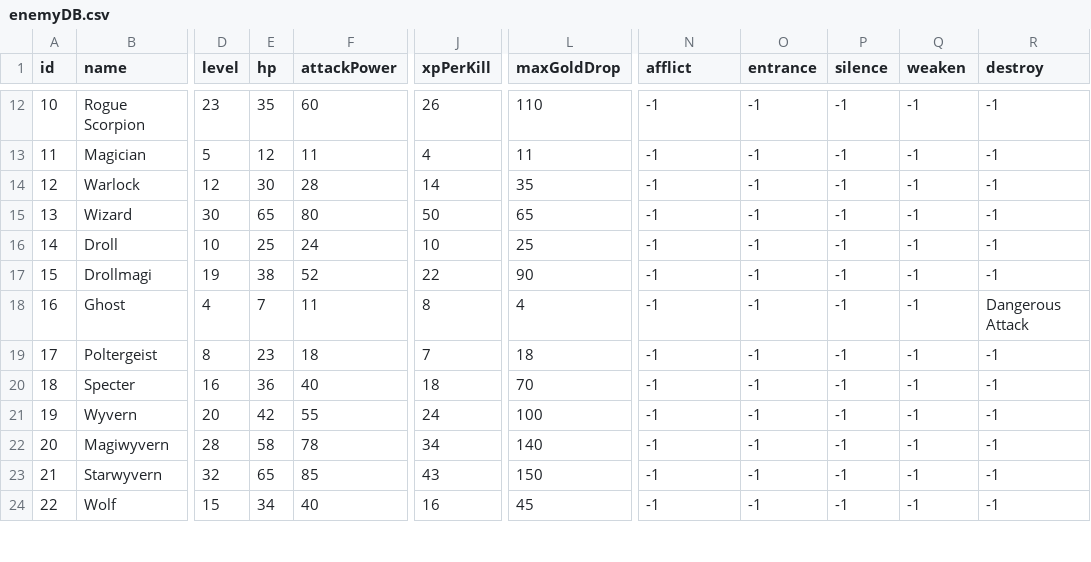
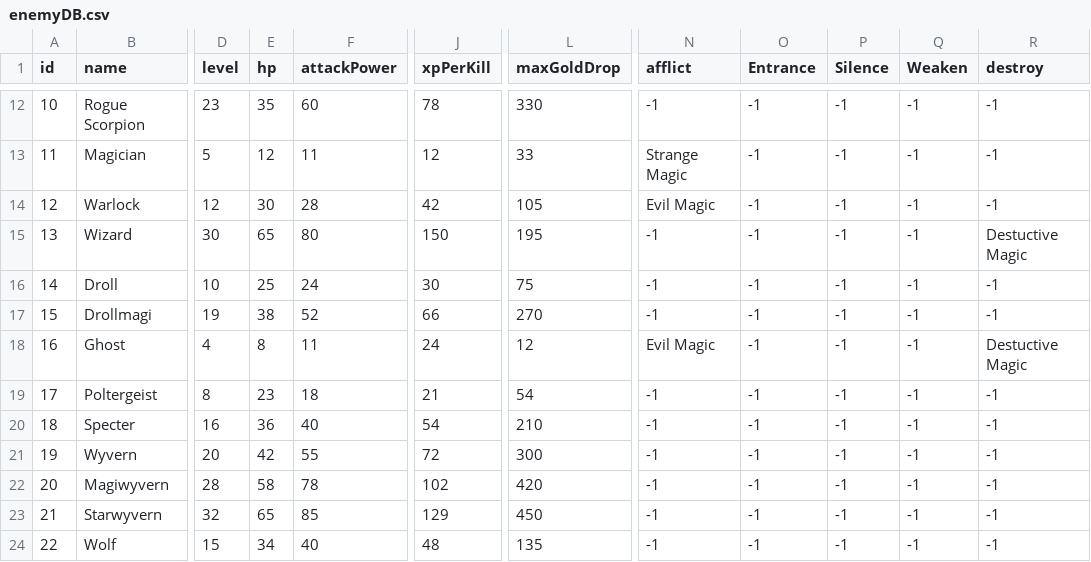
Before and after one commit to radr93/dragon_warrior_clone, a CSV file: datafiles/databases/enemyDB.csv, drawn as a sheet; only a part is shown, gaps mark what is left out; the diff covers the shown part only; the diff names each change by its address in the sheet, - before the commit and + after, or states it on an @@ line.

Commit message:
V0.0.5 [IN PROGRESS] Battle System
- Player/Enemy Pre-Emptive strikes working
- Fight working correctly
    - Player/Enemy gets initiative.
        - One attacks first
        - Then the other
        - Then goes back to select action
- Spells semi-working
    - Damage and heal are working
    - Need to program in effects (sleep, silence, weaken)
- Items are working for now (potions anyways)
- Flee works 100% correctly

```diff
--- a/datafiles/databases/enemyDB.csv
+++ b/datafiles/databases/enemyDB.csv
-O1: entrance
+O1: Entrance
-P1: silence
+P1: Silence
-Q1: weaken
+Q1: Weaken
-J12 (xpPerKill): 26
+J12 (xpPerKill): 78
-L12 (maxGoldDrop): 110
+L12 (maxGoldDrop): 330
-J13 (xpPerKill): 4
+J13 (xpPerKill): 12
-L13 (maxGoldDrop): 11
+L13 (maxGoldDrop): 33
-N13 (afflict): -1
+N13 (afflict): Strange Magic
-J14 (xpPerKill): 14
+J14 (xpPerKill): 42
-L14 (maxGoldDrop): 35
+L14 (maxGoldDrop): 105
-N14 (afflict): -1
+N14 (afflict): Evil Magic
-J15 (xpPerKill): 50
+J15 (xpPerKill): 150
-L15 (maxGoldDrop): 65
+L15 (maxGoldDrop): 195
-R15 (destroy): -1
+R15 (destroy): Destuctive Magic
-J16 (xpPerKill): 10
+J16 (xpPerKill): 30
-L16 (maxGoldDrop): 25
+L16 (maxGoldDrop): 75
-J17 (xpPerKill): 22
+J17 (xpPerKill): 66
-L17 (maxGoldDrop): 90
+L17 (maxGoldDrop): 270
-E18 (hp): 7
+E18 (hp): 8
-J18 (xpPerKill): 8
+J18 (xpPerKill): 24
-L18 (maxGoldDrop): 4
+L18 (maxGoldDrop): 12
-N18 (afflict): -1
+N18 (afflict): Evil Magic
-R18 (destroy): Dangerous Attack
+R18 (destroy): Destuctive Magic
-J19 (xpPerKill): 7
+J19 (xpPerKill): 21
-L19 (maxGoldDrop): 18
+L19 (maxGoldDrop): 54
-J20 (xpPerKill): 18
+J20 (xpPerKill): 54
-L20 (maxGoldDrop): 70
+L20 (maxGoldDrop): 210
-J21 (xpPerKill): 24
+J21 (xpPerKill): 72
-L21 (maxGoldDrop): 100
+L21 (maxGoldDrop): 300
-J22 (xpPerKill): 34
+J22 (xpPerKill): 102
-L22 (maxGoldDrop): 140
+L22 (maxGoldDrop): 420
-J23 (xpPerKill): 43
+J23 (xpPerKill): 129
-L23 (maxGoldDrop): 150
+L23 (maxGoldDrop): 450
-J24 (xpPerKill): 16
+J24 (xpPerKill): 48
-L24 (maxGoldDrop): 45
+L24 (maxGoldDrop): 135
```
Also changed, not shown: 68 edited cells elsewhere in this file, datafiles/databases/itemDB.csv, 37 other files.
